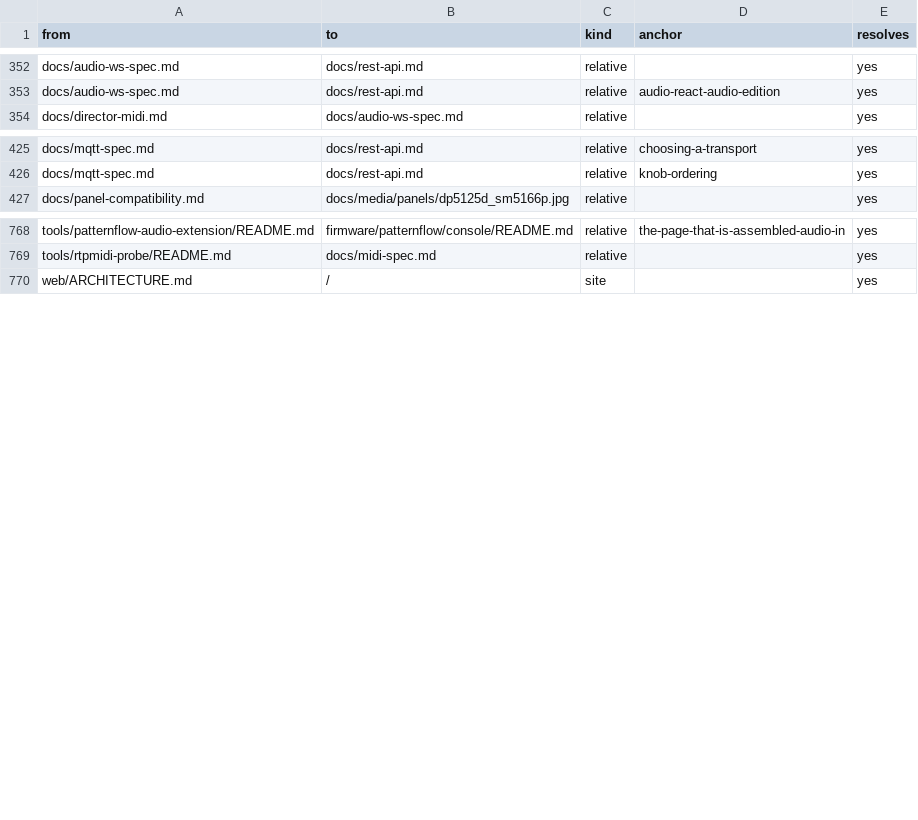
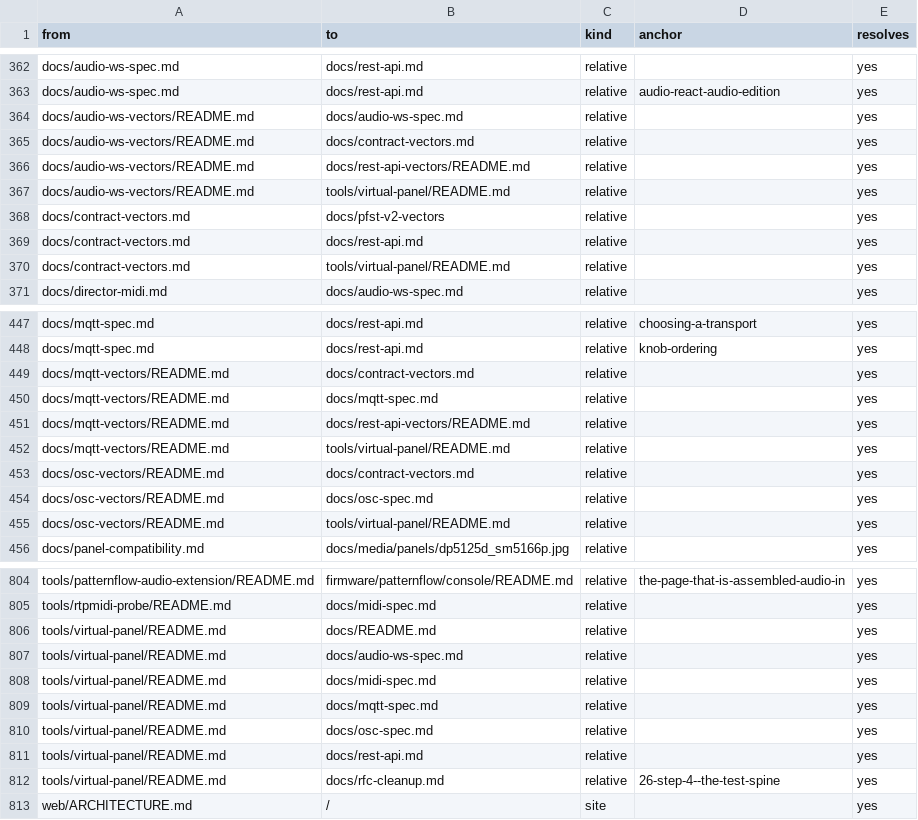
Before and after one commit to Patternflow-lab/Patternflow, a CSV file: docs/investigations/2026-10-doc-map.csv, drawn as a sheet; only a part is shown, gaps mark what is left out; the diff covers the shown part only; the diff names each change by its address in the sheet, - before the commit and + after, or states it on an @@ line.

```diff
--- a/docs/investigations/2026-10-doc-map.csv
+++ b/docs/investigations/2026-10-doc-map.csv
+row 364: docs/audio-ws-vectors/README.md | docs/audio-ws-spec.md | relative |  | yes
+row 365: docs/audio-ws-vectors/README.md | docs/contract-vectors.md | relative |  | yes
+row 366: docs/audio-ws-vectors/README.md | docs/rest-api-vectors/README.md | relative |  | yes
+row 367: docs/audio-ws-vectors/README.md | tools/virtual-panel/README.md | relative |  | yes
+row 368: docs/contract-vectors.md | docs/pfst-v2-vectors | relative |  | yes
+row 369: docs/contract-vectors.md | docs/rest-api.md | relative |  | yes
+row 370: docs/contract-vectors.md | tools/virtual-panel/README.md | relative |  | yes
+row 449: docs/mqtt-vectors/README.md | docs/contract-vectors.md | relative |  | yes
+row 450: docs/mqtt-vectors/README.md | docs/mqtt-spec.md | relative |  | yes
+row 451: docs/mqtt-vectors/README.md | docs/rest-api-vectors/README.md | relative |  | yes
+row 452: docs/mqtt-vectors/README.md | tools/virtual-panel/README.md | relative |  | yes
+row 453: docs/osc-vectors/README.md | docs/contract-vectors.md | relative |  | yes
+row 454: docs/osc-vectors/README.md | docs/osc-spec.md | relative |  | yes
+row 455: docs/osc-vectors/README.md | tools/virtual-panel/README.md | relative |  | yes
+row 806: tools/virtual-panel/README.md | docs/README.md | relative |  | yes
+row 807: tools/virtual-panel/README.md | docs/audio-ws-spec.md | relative |  | yes
+row 808: tools/virtual-panel/README.md | docs/midi-spec.md | relative |  | yes
+row 809: tools/virtual-panel/README.md | docs/mqtt-spec.md | relative |  | yes
+row 810: tools/virtual-panel/README.md | docs/osc-spec.md | relative |  | yes
+row 811: tools/virtual-panel/README.md | docs/rest-api.md | relative |  | yes
+row 812: tools/virtual-panel/README.md | docs/rfc-cleanup.md | relative | 26-step-4--the-test-spine | yes
```
Also changed, not shown: 22 added rows elsewhere in this file.
